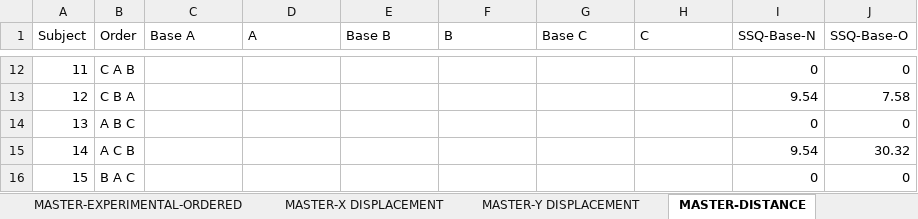
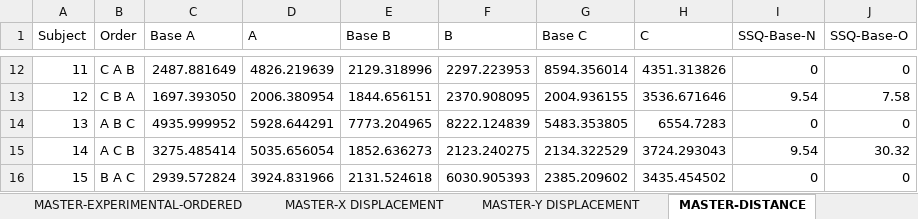
Before and after one commit to CamMerrill/LocomotionExperiment, an Excel workbook: LOCOMOTION-MASTER-CM.xlsx, sheet MASTER-DISTANCE, drawn as a sheet; only a part is shown, gaps mark what is left out; values as stored, in another font and other column widths than the file's, no borders; the diff covers the shown part only; the diff names each change by its address in the sheet, - before the commit and + after, or states it on an @@ line.

```diff
--- a/LOCOMOTION-MASTER-CM.xlsx (sheet MASTER-DISTANCE)
+++ b/LOCOMOTION-MASTER-CM.xlsx (sheet MASTER-DISTANCE)
-C12 (Base A): (empty)
+C12 (Base A): 2487.881649
-D12 (A): (empty)
+D12 (A): 4826.219639
-E12 (Base B): (empty)
+E12 (Base B): 2129.318996
-F12 (B): (empty)
+F12 (B): 2297.223953
-G12 (Base C): (empty)
+G12 (Base C): 8594.356014
-H12 (C): (empty)
+H12 (C): 4351.313826
-C13 (Base A): (empty)
+C13 (Base A): 1697.393050
-D13 (A): (empty)
+D13 (A): 2006.380954
-E13 (Base B): (empty)
+E13 (Base B): 1844.656151
-F13 (B): (empty)
+F13 (B): 2370.908095
-G13 (Base C): (empty)
+G13 (Base C): 2004.936155
-H13 (C): (empty)
+H13 (C): 3536.671646
-C14 (Base A): (empty)
+C14 (Base A): 4935.999952
-D14 (A): (empty)
+D14 (A): 5928.644291
-E14 (Base B): (empty)
+E14 (Base B): 7773.204965
-F14 (B): (empty)
+F14 (B): 8222.124839
-G14 (Base C): (empty)
+G14 (Base C): 5483.353805
-H14 (C): (empty)
+H14 (C): 6554.7283
-C15 (Base A): (empty)
+C15 (Base A): 3275.485414
-D15 (A): (empty)
+D15 (A): 5035.656054
-E15 (Base B): (empty)
+E15 (Base B): 1852.636273
-F15 (B): (empty)
+F15 (B): 2123.240275
-G15 (Base C): (empty)
+G15 (Base C): 2134.322529
-H15 (C): (empty)
+H15 (C): 3724.293043
-C16 (Base A): (empty)
+C16 (Base A): 2939.572824
-D16 (A): (empty)
+D16 (A): 3924.831966
-E16 (Base B): (empty)
+E16 (Base B): 2131.524618
-F16 (B): (empty)
+F16 (B): 6030.905393
-G16 (Base C): (empty)
+G16 (Base C): 2385.209602
-H16 (C): (empty)
+H16 (C): 3435.454502
```
Also changed, not shown: 127 edited cells elsewhere in this sheet, sheet POSTURAL SWAY DATA, 1 other file.
